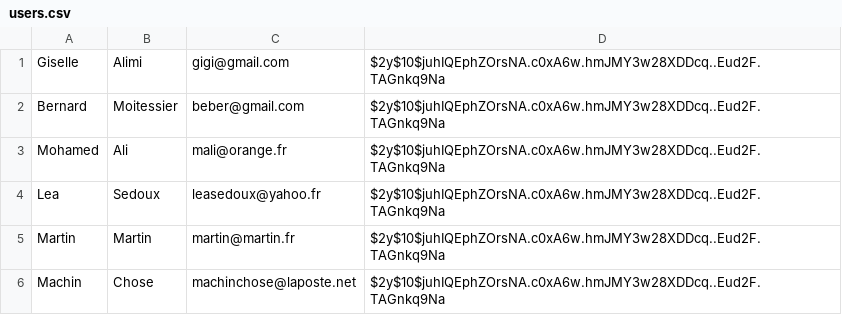
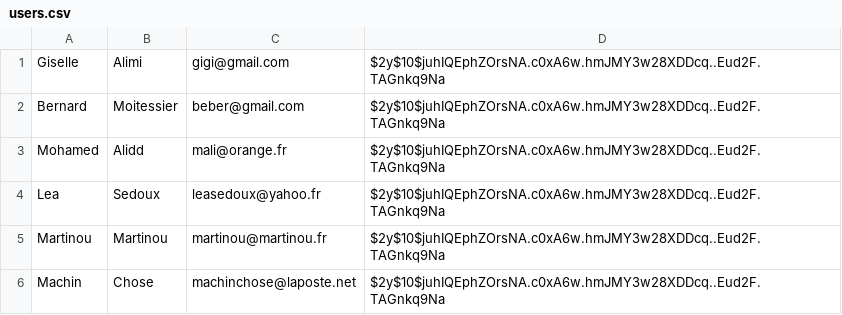
Before and after one commit to jacquesgrana/CDAPHP-TPPHP1-LaBelleAffaire, a CSV file: src/datas/users.csv, drawn as a sheet.

Commit message:
fonction update du fichier csv selon l'id quand on clique sur 'mettre à jour' qaund on édite un user : ok

```diff
--- a/src/datas/users.csv
+++ b/src/datas/users.csv
@@ -2,5 +2,5 @@ Giselle,Alimi,gigi@gmail.com,$2y$10$juhIQEphZOrsNA.c0xA6w.hmJMY3w28XDDcq..Eud2F.
 Bernard,Moitessier,beber@gmail.com,$2y$10$juhIQEphZOrsNA.c0xA6w.hmJMY3w28XDDcq..Eud2F.TAGnkq9Na
-Mohamed,Ali,mali@orange.fr,$2y$10$juhIQEphZOrsNA.c0xA6w.hmJMY3w28XDDcq..Eud2F.TAGnkq9Na
+Mohamed,Alidd,mali@orange.fr,$2y$10$juhIQEphZOrsNA.c0xA6w.hmJMY3w28XDDcq..Eud2F.TAGnkq9Na
 Lea,Sedoux,leasedoux@yahoo.fr,$2y$10$juhIQEphZOrsNA.c0xA6w.hmJMY3w28XDDcq..Eud2F.TAGnkq9Na
-Martin,Martin,martin@martin.fr,$2y$10$juhIQEphZOrsNA.c0xA6w.hmJMY3w28XDDcq..Eud2F.TAGnkq9Na
+Martinou,Martinou,martinou@martinou.fr,$2y$10$juhIQEphZOrsNA.c0xA6w.hmJMY3w28XDDcq..Eud2F.TAGnkq9Na
 Machin,Chose,machinchose@laposte.net,$2y$10$juhIQEphZOrsNA.c0xA6w.hmJMY3w28XDDcq..Eud2F.TAGnkq9Na
```
Also changed, not shown: 4 other files.
